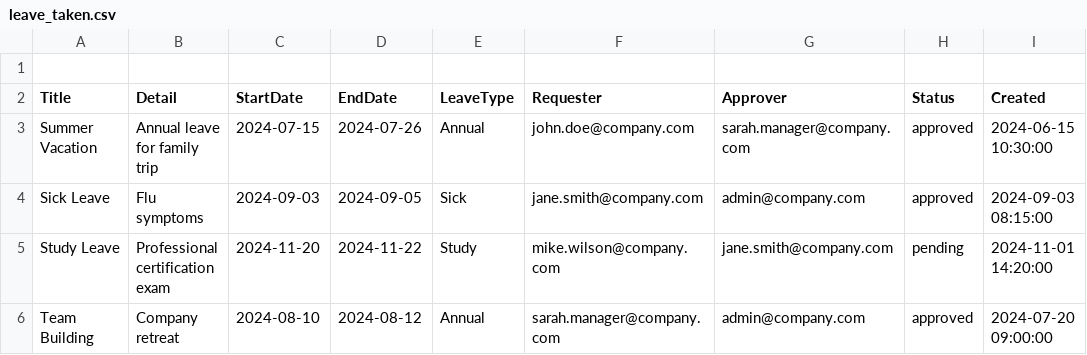
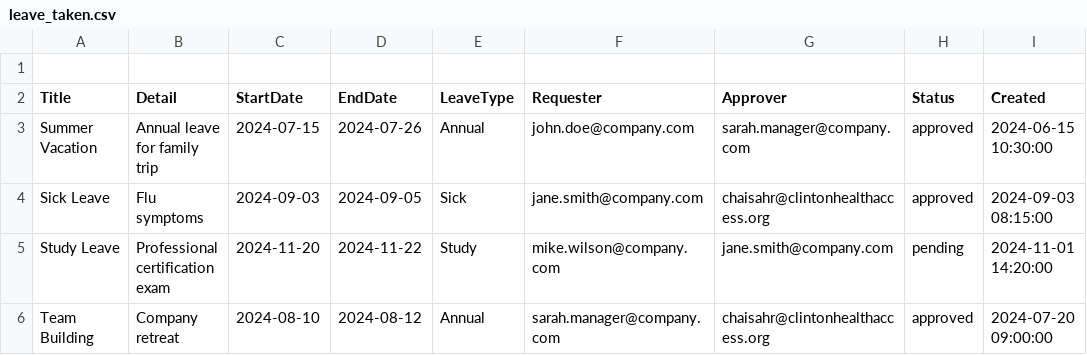
Before and after one commit to CHAISAHR/saleaveapp, a CSV file: sample_data/leave_taken.csv, drawn as a sheet.

```diff
--- a/sample_data/leave_taken.csv
+++ b/sample_data/leave_taken.csv
@@ -3,4 +3,4 @@ Title,Detail,StartDate,EndDate,LeaveType,Requester,Approver,Status,Created
 Summer Vacation,Annual leave for family trip,2024-07-15,2024-07-26,Annual,john.doe@company.com,sarah.manager@company.com,approved,2024-06-15 10:30:00
-Sick Leave,Flu symptoms,2024-09-03,2024-09-05,Sick,jane.smith@company.com,admin@company.com,approved,2024-09-03 08:15:00
+Sick Leave,Flu symptoms,2024-09-03,2024-09-05,Sick,jane.smith@company.com,chaisahr@clintonhealthaccess.org,approved,2024-09-03 08:15:00
 Study Leave,Professional certification exam,2024-11-20,2024-11-22,Study,mike.wilson@company.com,jane.smith@company.com,pending,2024-11-01 14:20:00
-Team Building,Company retreat,2024-08-10,2024-08-12,Annual,sarah.manager@company.com,admin@company.com,approved,2024-07-20 09:00:00
+Team Building,Company retreat,2024-08-10,2024-08-12,Annual,sarah.manager@company.com,chaisahr@clintonhealthaccess.org,approved,2024-07-20 09:00:00
```
Also changed, not shown: sample_data/leave_balances.csv, sample_data/users.csv, 7 other files.
